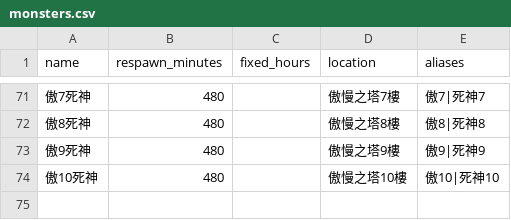
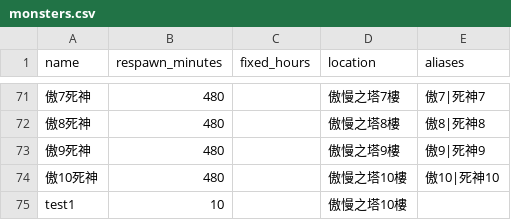
Before and after one commit to gamesoftfourth-ux/monster-data, a CSV file: monsters.csv, drawn as a sheet; only a part is shown, gaps mark what is left out.

Commit message:
Update monsters.csv

```diff
--- a/monsters.csv
+++ b/monsters.csv
@@ -74 +74,2 @@ name,respawn_minutes,fixed_hours,location,aliases
 傲10死神,480,,傲慢之塔10樓,傲10|死神10
+test1,10,,傲慢之塔10樓,
```
